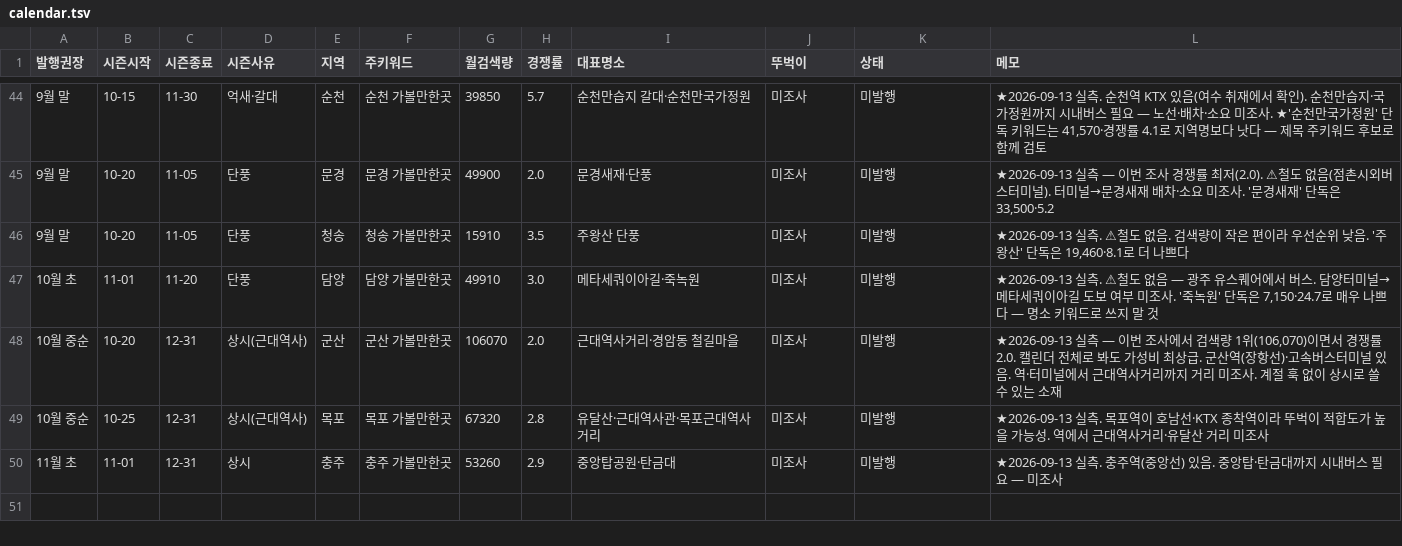
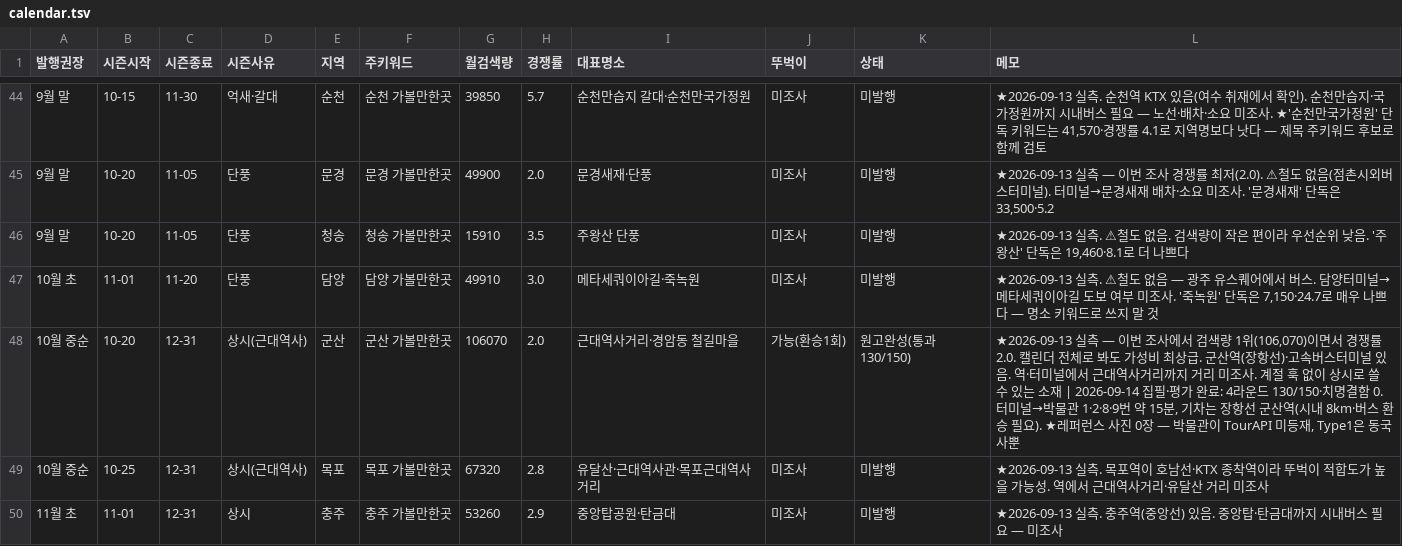
Before and after one commit to e8393111-cloud/blogspot, a TSV file: .claude/travel-calendar/calendar.tsv, drawn as a sheet; only a part is shown, gaps mark what is left out.

```diff
--- a/.claude/travel-calendar/calendar.tsv
+++ b/.claude/travel-calendar/calendar.tsv
@@ -47,3 +47,3 @@
 10월 초	11-01	11-20	단풍	담양	담양 가볼만한곳	49910	3.0	메타세쿼이아길·죽녹원	미조사	미발행	★2026-09-13 실측. ⚠철도 없음 — 광주 유스퀘어에서 버스. 담양터미널→메타세쿼이아길 도보 여부 미조사. '죽녹원' 단독은 7,150·24.7로 매우 나쁘다 — 명소 키워드로 쓰지 말 것
-10월 중순	10-20	12-31	상시(근대역사)	군산	군산 가볼만한곳	106070	2.0	근대역사거리·경암동 철길마을	미조사	미발행	★2026-09-13 실측 — 이번 조사에서 검색량 1위(106,070)이면서 경쟁률 2.0. 캘린더 전체로 봐도 가성비 최상급. 군산역(장항선)·고속버스터미널 있음. 역·터미널에서 근대역사거리까지 거리 미조사. 계절 훅 없이 상시로 쓸 수 있는 소재
+10월 중순	10-20	12-31	상시(근대역사)	군산	군산 가볼만한곳	106070	2.0	근대역사거리·경암동 철길마을	가능(환승1회)	원고완성(통과 130/150)	★2026-09-13 실측 — 이번 조사에서 검색량 1위(106,070)이면서 경쟁률 2.0. 캘린더 전체로 봐도 가성비 최상급. 군산역(장항선)·고속버스터미널 있음. 역·터미널에서 근대역사거리까지 거리 미조사. 계절 훅 없이 상시로 쓸 수 있는 소재 | 2026-09-14 집필·평가 완료: 4라운드 130/150·치명결함 0. 터미널→박물관 1·2·8·9번 약 15분, 기차는 장항선 군산역(시내 8km·버스 환승 필요). ★레퍼런스 사진 0장 — 박물관이 TourAPI 미등재, Type1은 동국사뿐
 10월 중순	10-25	12-31	상시(근대역사)	목포	목포 가볼만한곳	67320	2.8	유달산·근대역사관·목포근대역사거리	미조사	미발행	★2026-09-13 실측. 목포역이 호남선·KTX 종착역이라 뚜벅이 적합도가 높을 가능성. 역에서 근대역사거리·유달산 거리 미조사
```
Also changed, not shown: 3 other files.
